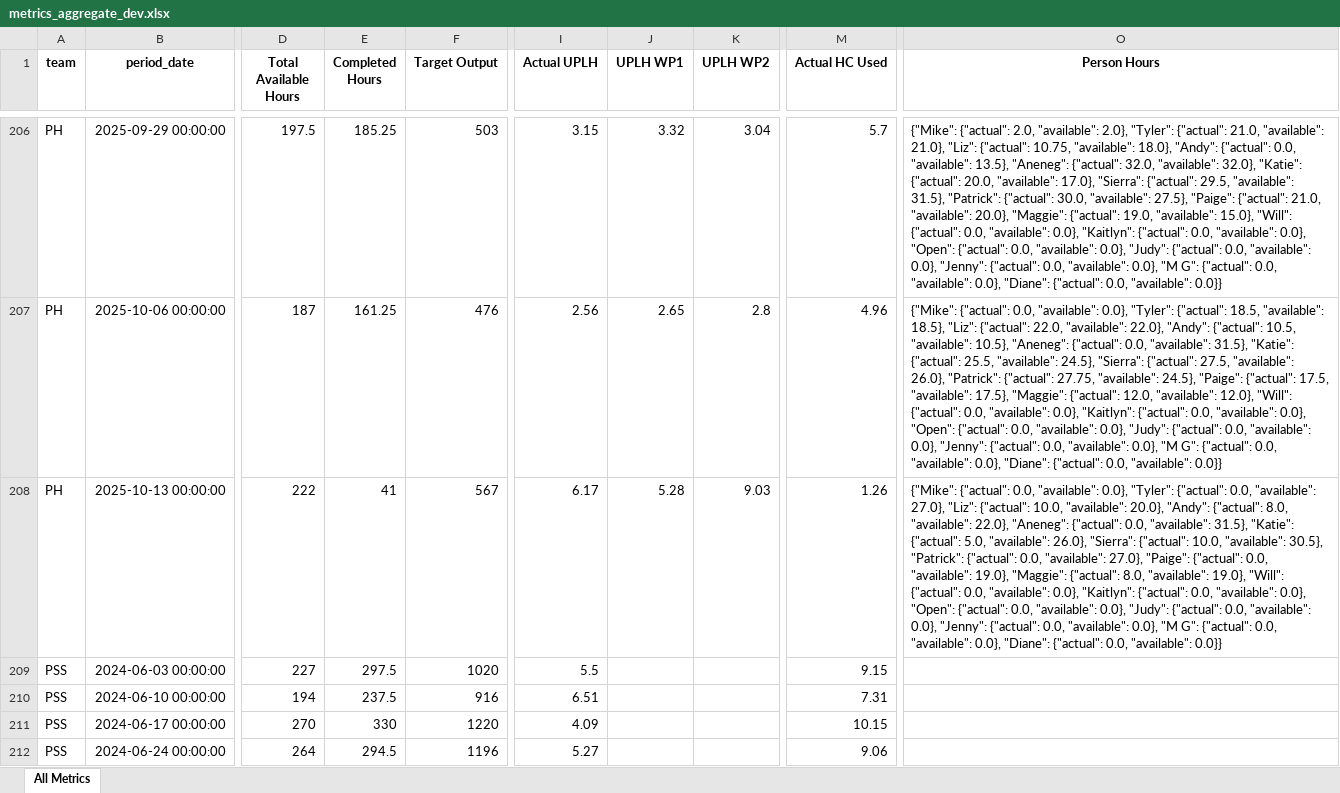
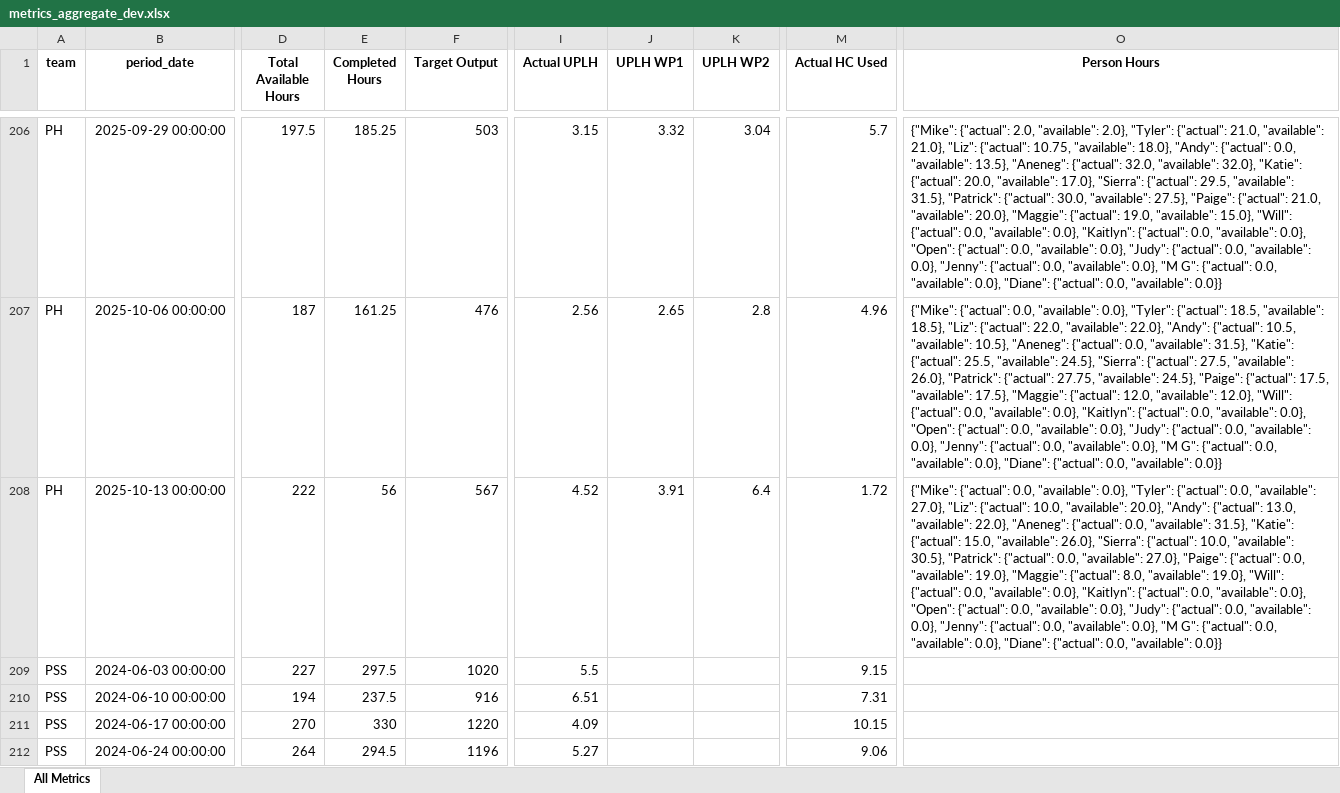
Before and after one commit to 17wadeche/heijunka-dev, an Excel workbook: metrics_aggregate_dev.xlsx, sheet All Metrics, drawn as a sheet; only a part is shown, gaps mark what is left out; values as stored, in another font and other column widths than the file's, no borders; the diff names each change by its address in the sheet, - before the commit and + after, or states it on an @@ line.

Commit message:
P1

```diff
--- a/metrics_aggregate_dev.xlsx (sheet All Metrics)
+++ b/metrics_aggregate_dev.xlsx (sheet All Metrics)
-E208 (Completed Hours): 41
+E208 (Completed Hours): 56
-I208 (Actual UPLH): 6.17
+I208 (Actual UPLH): 4.52
-J208 (UPLH WP1): 5.28
+J208 (UPLH WP1): 3.91
-K208 (UPLH WP2): 9.03
+K208 (UPLH WP2): 6.4
-M208 (Actual HC Used): 1.26
+M208 (Actual HC Used): 1.72
-O208 (Person Hours): …"Andy": {"actual": 8.0, "available": 22.0}, "Aneneg": {"actual": 0.0, "available": 31.5}, "Katie": {"actual": 5.0, "available": 26.0},…
+O208 (Person Hours): …"Andy": {"actual": 13.0, "available": 22.0}, "Aneneg": {"actual": 0.0, "available": 31.5}, "Katie": {"actual": 15.0, "available": 26.0},…
```
